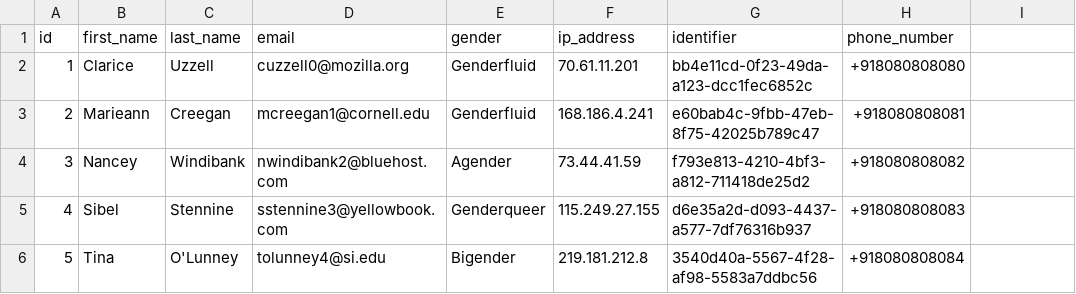
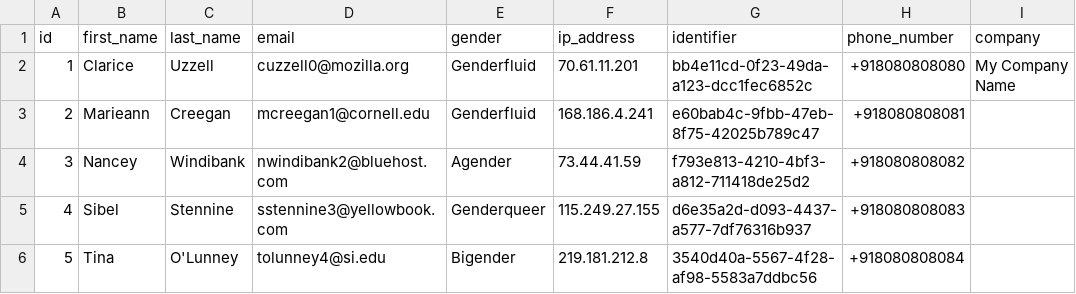
Before and after one commit to OnlyForward0613/Chatwoot-react, a CSV file: spec/assets/contacts.csv, drawn as a sheet; only a part is shown.

Commit message:
chore: Contact import improvements (CW-1362) (#6747)
Fixes: https://linear.app/chatwoot/issue/CW-1362/csv-imports-are-not-working-properly
Fixes: #3462

---------

Co-authored-by: Sojan <sojan@pepalo.com>

```diff
--- a/spec/assets/contacts.csv
+++ b/spec/assets/contacts.csv
@@ -1,3 +1,3 @@
-id,first_name,last_name,email,gender,ip_address,identifier,phone_number
-1,Clarice,Uzzell,cuzzell0@mozilla.org,Genderfluid,70.61.11.201,bb4e11cd-0f23-49da-a123-dcc1fec6852c,+918080808080
+id,first_name,last_name,email,gender,ip_address,identifier,phone_number,company
+1,Clarice,Uzzell,cuzzell0@mozilla.org,Genderfluid,70.61.11.201,bb4e11cd-0f23-49da-a123-dcc1fec6852c,+918080808080,My Company Name
 2,Marieann,Creegan,mcreegan1@cornell.edu,Genderfluid,168.186.4.241,e60bab4c-9fbb-47eb-8f75-42025b789c47,+918080808081
```
Also changed, not shown: 8 other files.
